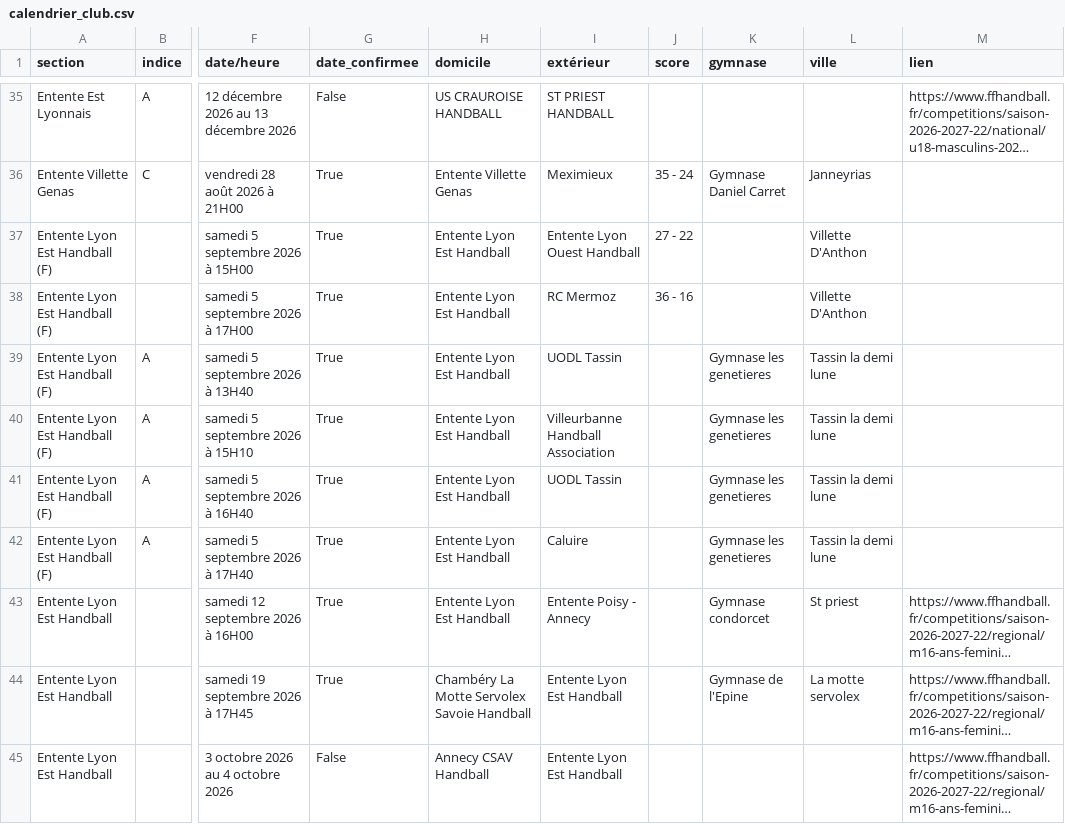
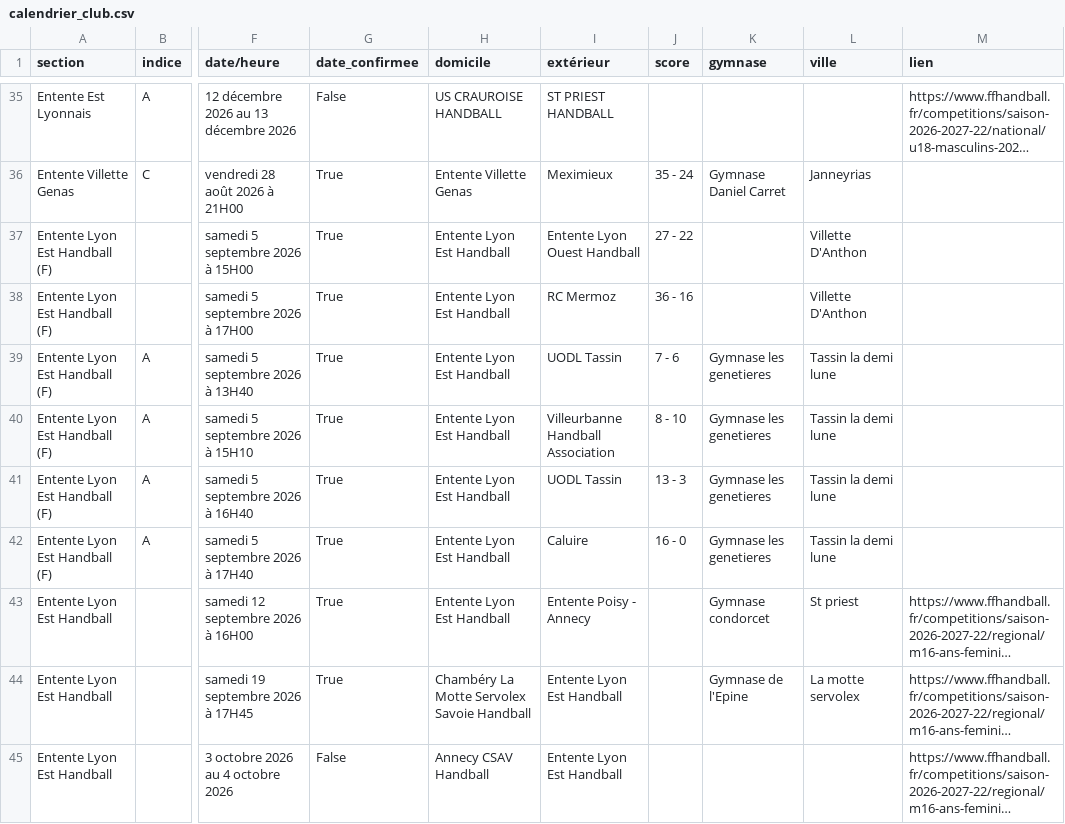
Before and after one commit to sportingvillette/competitions, a CSV file: data/calendrier_club.csv, drawn as a sheet; only a part is shown, gaps mark what is left out; long unchanged cells end in …; the diff names each change by its address in the sheet, - before the commit and + after, or states it on an @@ line.

```diff
--- a/data/calendrier_club.csv
+++ b/data/calendrier_club.csv
-J39 (score): (empty)
+J39 (score): 7 - 6
-J40 (score): (empty)
+J40 (score): 8 - 10
-J41 (score): (empty)
+J41 (score): 13 - 3
-J42 (score): (empty)
+J42 (score): 16 - 0
```
Also changed, not shown: 2 other files.
